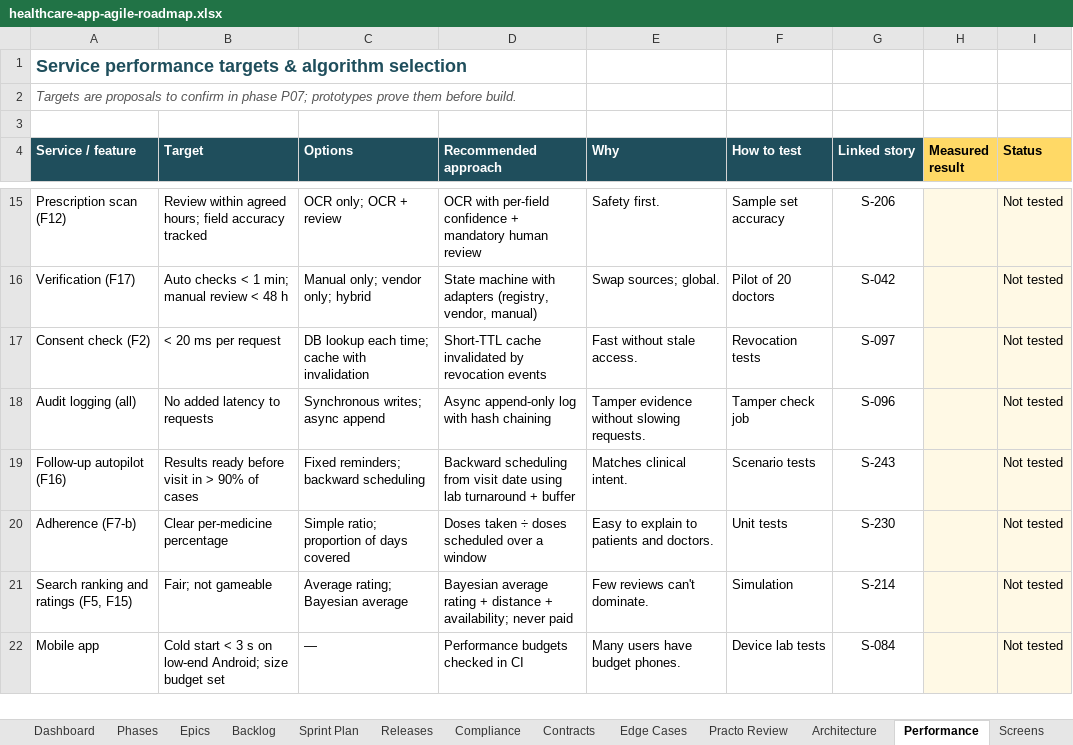
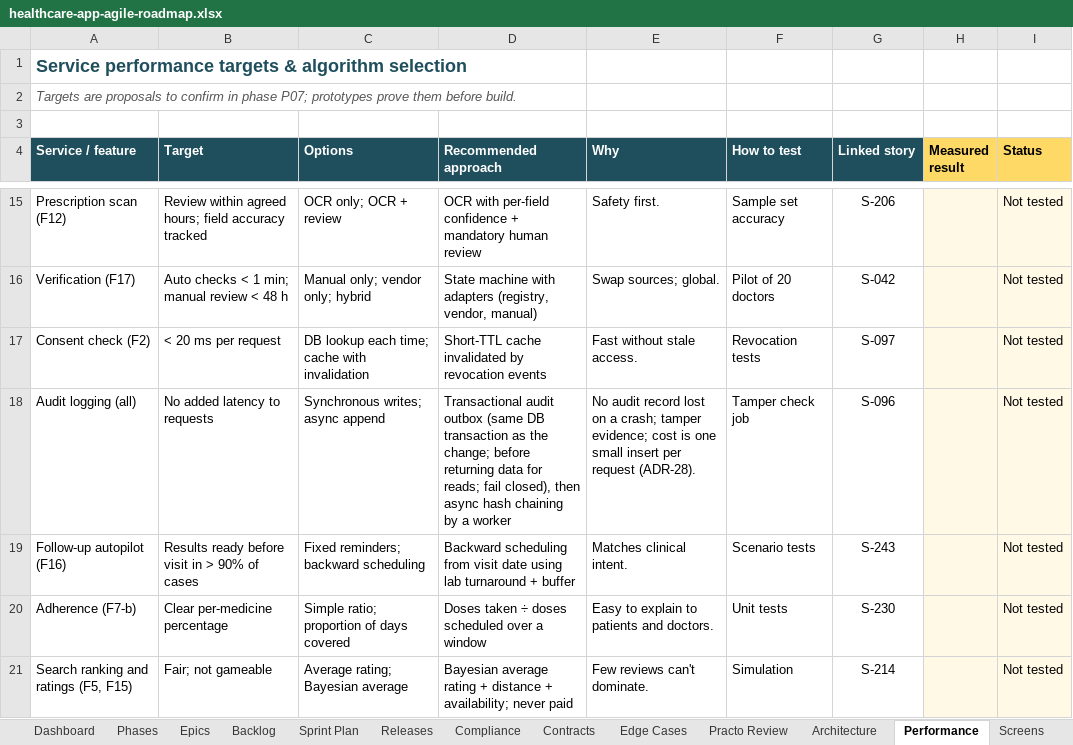
Before and after one commit to viyallabs/mugizh, an Excel workbook: Resources/healthcare-app-agile-roadmap.xlsx, sheet Performance, drawn as a sheet; only a part is shown, gaps mark what is left out; the shorter side is filled out with more unchanged rows; values as stored, in another font and other column widths than the file's, no borders; conditional formats not drawn; the diff names each change by its address in the sheet, - before the commit and + after, or states it on an @@ line.

```diff
--- a/Resources/healthcare-app-agile-roadmap.xlsx (sheet Performance)
+++ b/Resources/healthcare-app-agile-roadmap.xlsx (sheet Performance)
-D18 (Recommended approach): Async append-only log with hash chaining
+D18 (Recommended approach): Transactional audit outbox (same DB transaction as the change; before returning data for reads; fail closed), then async hash chaining by a worker
-E18 (Why): Tamper evidence without slowing requests.
+E18 (Why): No audit record lost on a crash; tamper evidence; cost is one small insert per request (ADR-28).
```
Also changed, not shown: sheet Backlog, sheet Edge Cases, sheet Architecture, sheet Compliance, 30 other files.
